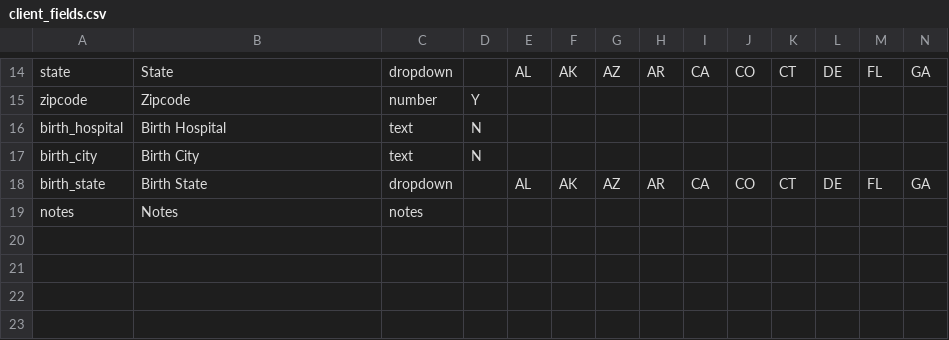
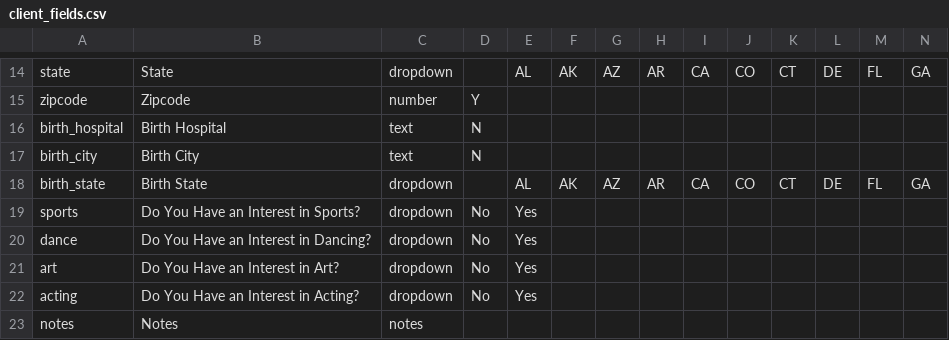
Before and after one commit to owilkins2/DSALA-Account-Management, a CSV file: client_fields.csv, drawn as a sheet; only a part is shown, gaps mark what is left out; rows hold the shown columns only; the diff names each change by its address in the sheet, - before the commit and + after, or states it on an @@ line.

Commit message:
added fields for client interests

```diff
--- a/client_fields.csv
+++ b/client_fields.csv
+row 19: sports | Do You Have an Interest in Sports? | dropdown | No | Yes
+row 20: dance | Do You Have an Interest in Dancing? | dropdown | No | Yes
+row 21: art | Do You Have an Interest in Art? | dropdown | No | Yes
+row 22: acting | Do You Have an Interest in Acting? | dropdown | No | Yes
```
